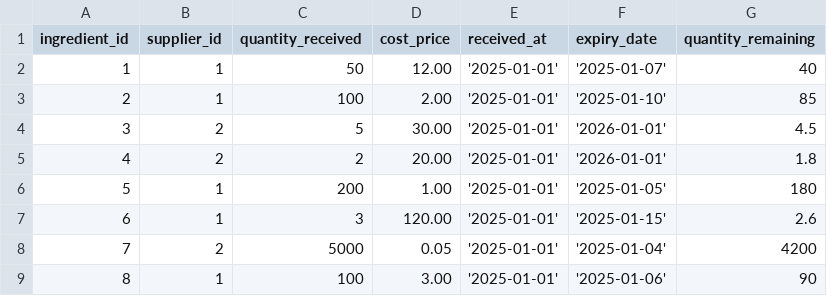
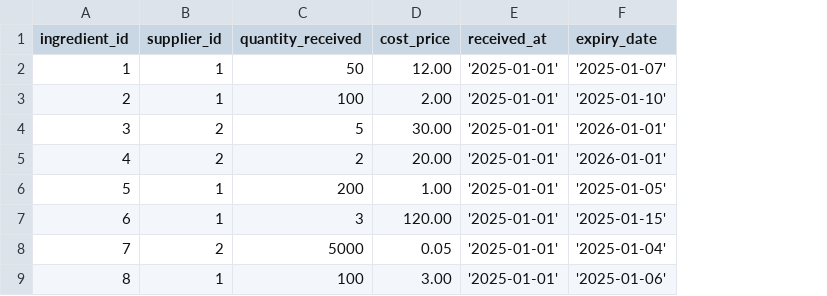
Before and after one commit to StrawHatCoderz/jucie-counter, a CSV file: database/mock-data/inventory_batch.csv, drawn as a sheet; the diff names each change by its address in the sheet, - before the commit and + after, or states it on an @@ line.

Commit message:
replace items remaining with current stock column in raw materials

```diff
--- a/database/mock-data/inventory_batch.csv
+++ b/database/mock-data/inventory_batch.csv
-column G (quantity_remaining), rows 2-9: 40 | 85 | 4.5 | 1.8 | 180 | 2.6 | 4200 | 90
```
Also changed, not shown: 3 other files.
